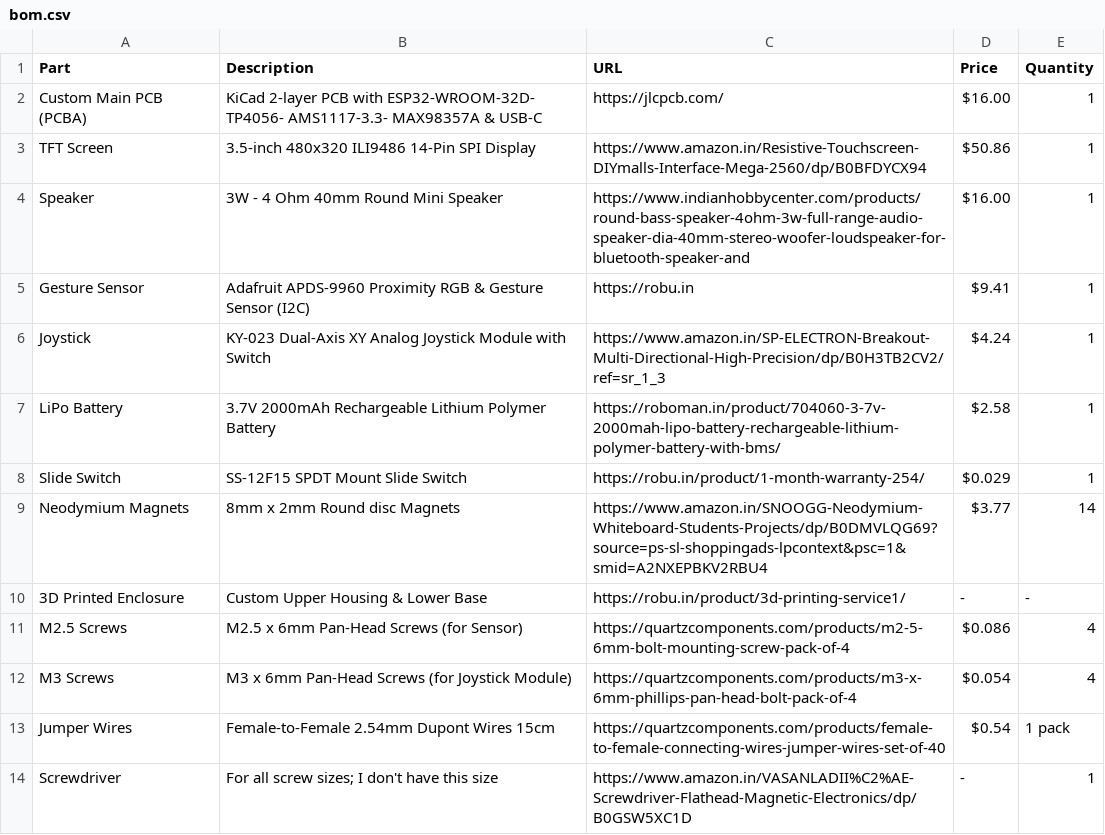
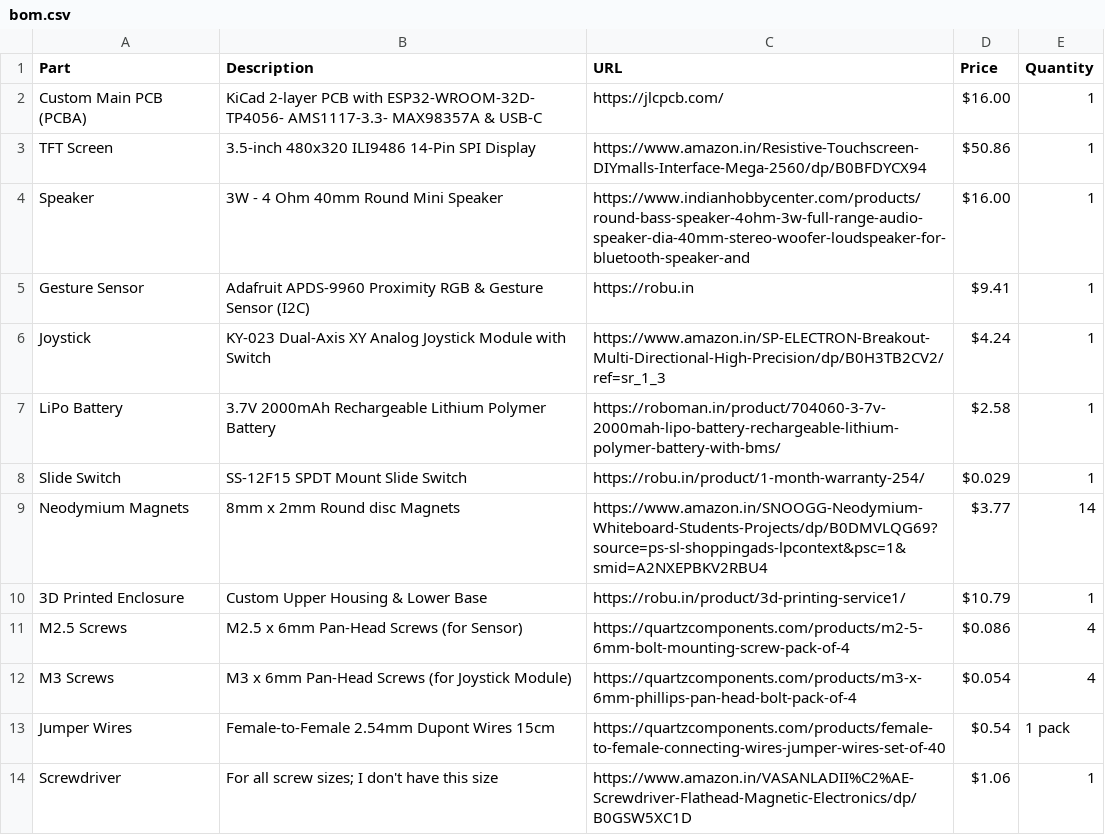
Before and after one commit to Kingplayer-eng/DIY-ALARM-CLOCK-, a CSV file: bom.csv, drawn as a sheet.

Commit message:
Update bom.csv

```diff
--- a/bom.csv
+++ b/bom.csv
@@ -9,3 +9,3 @@ Slide Switch,SS-12F15 SPDT Mount Slide Switch,https://robu.in/product/1-month-wa
 Neodymium Magnets,8mm x 2mm Round disc Magnets,https://www.amazon.in/SNOOGG-Neodymium-Whiteboard-Students-Projects/dp/B0DMVLQG69?source=ps-sl-shoppingads-lpcontext&psc=1&smid=A2NXEPBKV2RBU4,$3.77,14
-3D Printed Enclosure,Custom Upper Housing & Lower Base,https://robu.in/product/3d-printing-service1/,-,-
+3D Printed Enclosure,Custom Upper Housing & Lower Base,https://robu.in/product/3d-printing-service1/,$10.79,1
 M2.5 Screws,M2.5 x 6mm Pan-Head Screws (for Sensor),https://quartzcomponents.com/products/m2-5-6mm-bolt-mounting-screw-pack-of-4,$0.086,4
@@ -13,2 +13,2 @@ M3 Screws,M3 x 6mm Pan-Head Screws (for Joystick Module),https://quartzcomponent
 Jumper Wires,Female-to-Female 2.54mm Dupont Wires 15cm,https://quartzcomponents.com/products/female-to-female-connecting-wires-jumper-wires-set-of-40,$0.54,1 pack
-Screwdriver,"For all screw sizes; I don't have this size",https://www.amazon.in/VASANLADII%C2%AE-Screwdriver-Flathead-Magnetic-Electronics/dp/B0GSW5XC1D,-,1
+Screwdriver,"For all screw sizes; I don't have this size",https://www.amazon.in/VASANLADII%C2%AE-Screwdriver-Flathead-Magnetic-Electronics/dp/B0GSW5XC1D,$1.06,1
```
